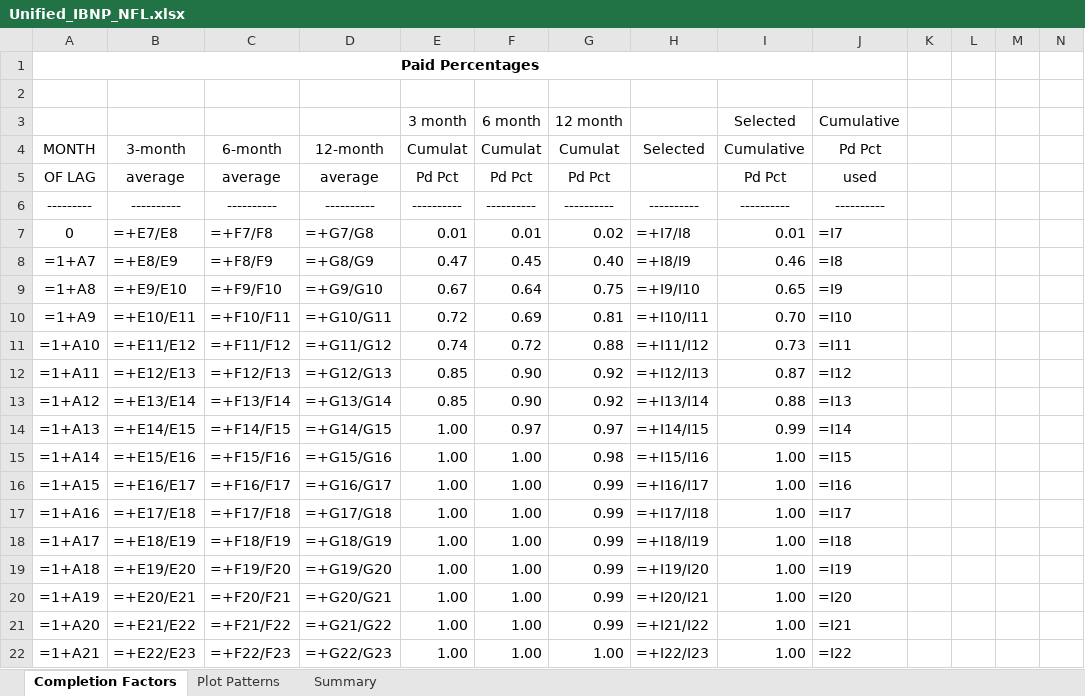
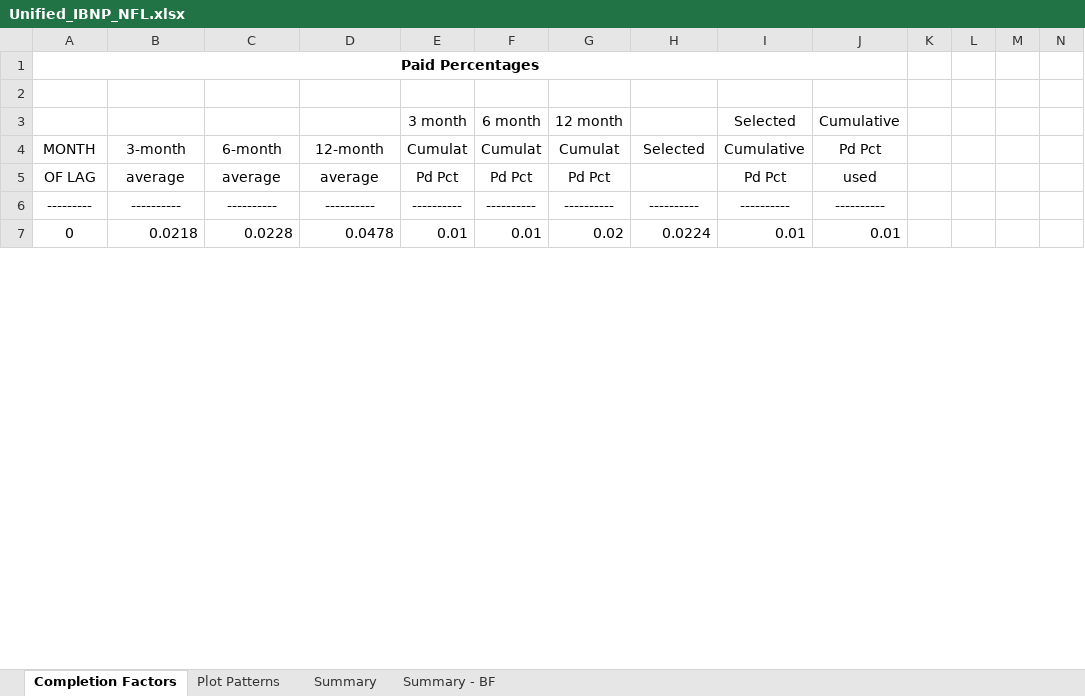
Before and after one commit to SofiMoretti/DMI_IBNP_v2, an Excel workbook: Process Results/Unified_IBNP_NFL.xlsx, sheet Completion Factors, drawn as a sheet; only a part is shown; values as stored, in another font and other column widths than the file's, no borders; formulas without a stored value are shown as written; removed rows and columns are numbered as before the commit, all else as after; rows hold the shown columns only; the diff covers the shown part only; the diff names each change by its address in the sheet, - before the commit and + after, or states it on an @@ line.

```diff
--- a/Process Results/Unified_IBNP_NFL.xlsx (sheet Completion Factors)
+++ b/Process Results/Unified_IBNP_NFL.xlsx (sheet Completion Factors)
+sheet tab: Summary - BF
-B7 (3-month): =+E7/E8
+B7 (3-month): 0.0218
-C7 (6-month): =+F7/F8
+C7 (6-month): 0.0228
-D7 (12-month): =+G7/G8
+D7 (12-month): 0.0478
-H7 (Selected): =+I7/I8
+H7 (Selected): 0.0224
-J7 (Pd Pct): =I7
+J7 (Pd Pct): 0.01
-row 8: =1+A7 | =+E8/E9 | =+F8/F9 | =+G8/G9 | 0.47 | 0.45 | 0.40 | =+I8/I9 | 0.46 | =I8
-row 9: =1+A8 | =+E9/E10 | =+F9/F10 | =+G9/G10 | 0.67 | 0.64 | 0.75 | =+I9/I10 | 0.65 | =I9
-row 10: =1+A9 | =+E10/E11 | =+F10/F11 | =+G10/G11 | 0.72 | 0.69 | 0.81 | =+I10/I11 | 0.70 | =I10
-row 11: =1+A10 | =+E11/E12 | =+F11/F12 | =+G11/G12 | 0.74 | 0.72 | 0.88 | =+I11/I12 | 0.73 | =I11
-row 12: =1+A11 | =+E12/E13 | =+F12/F13 | =+G12/G13 | 0.85 | 0.90 | 0.92 | =+I12/I13 | 0.87 | =I12
-row 13: =1+A12 | =+E13/E14 | =+F13/F14 | =+G13/G14 | 0.85 | 0.90 | 0.92 | =+I13/I14 | 0.88 | =I13
-row 14: =1+A13 | =+E14/E15 | =+F14/F15 | =+G14/G15 | 1.00 | 0.97 | 0.97 | =+I14/I15 | 0.99 | =I14
-row 15: =1+A14 | =+E15/E16 | =+F15/F16 | =+G15/G16 | 1.00 | 1.00 | 0.98 | =+I15/I16 | 1.00 | =I15
-row 16: =1+A15 | =+E16/E17 | =+F16/F17 | =+G16/G17 | 1.00 | 1.00 | 0.99 | =+I16/I17 | 1.00 | =I16
-row 17: =1+A16 | =+E17/E18 | =+F17/F18 | =+G17/G18 | 1.00 | 1.00 | 0.99 | =+I17/I18 | 1.00 | =I17
-row 18: =1+A17 | =+E18/E19 | =+F18/F19 | =+G18/G19 | 1.00 | 1.00 | 0.99 | =+I18/I19 | 1.00 | =I18
-row 19: =1+A18 | =+E19/E20 | =+F19/F20 | =+G19/G20 | 1.00 | 1.00 | 0.99 | =+I19/I20 | 1.00 | =I19
-row 20: =1+A19 | =+E20/E21 | =+F20/F21 | =+G20/G21 | 1.00 | 1.00 | 0.99 | =+I20/I21 | 1.00 | =I20
-row 21: =1+A20 | =+E21/E22 | =+F21/F22 | =+G21/G22 | 1.00 | 1.00 | 0.99 | =+I21/I22 | 1.00 | =I21
-row 22: =1+A21 | =+E22/E23 | =+F22/F23 | =+G22/G23 | 1.00 | 1.00 | 1.00 | =+I22/I23 | 1.00 | =I22
```
Also changed, not shown: 24 added rows, 9 removed rows and 43 edited cells elsewhere in this sheet, sheet Summary, sheet Plot Patterns, charts or pictures, Process Results/Unified_Claims_Liability_Report_2025-05.xlsx, Process Results/Unified_Claims_Liability_Summary_0.xlsx, 21 other files.
